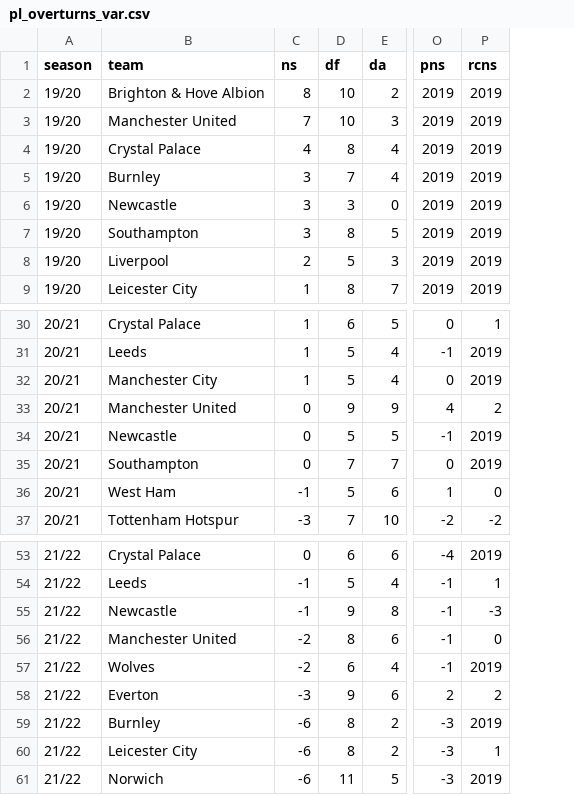
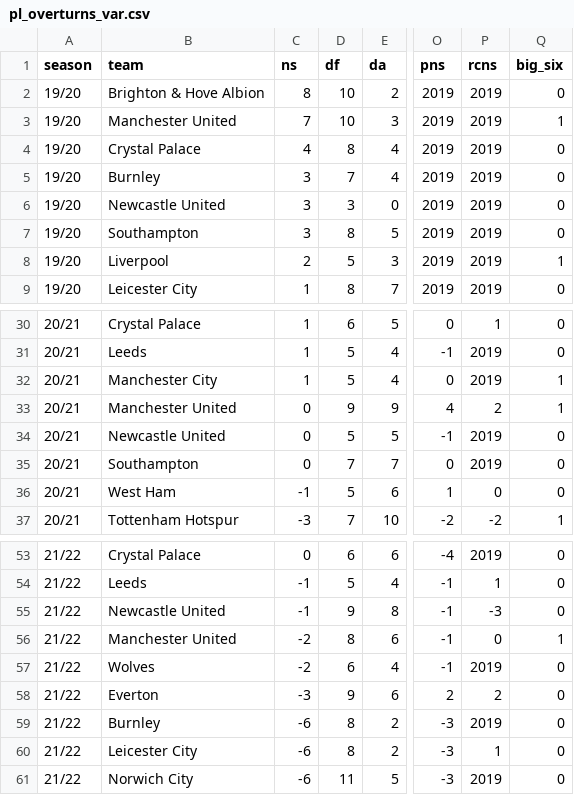
Before and after one commit to pedro-vr/var_epl, a CSV file: tables/pl_overturns_var.csv, drawn as a sheet; only a part is shown, gaps mark what is left out; the diff names each change by its address in the sheet, - before the commit and + after, or states it on an @@ line.

```diff
--- a/tables/pl_overturns_var.csv
+++ b/tables/pl_overturns_var.csv
+column Q (big_six), rows 2-9: 0 | 1 | 0 | 0 | 0 | 0 | 1 | 0; rows 30-37: 0 | 0 | 1 | 1 | 0 | 0 | 0 | 1; rows 53-61: 0 | 0 | 0 | 1 | 0 | 0 | 0 | 0 | 0
-B6 (team): Newcastle
+B6 (team): Newcastle United
-B34 (team): Newcastle
+B34 (team): Newcastle United
-B55 (team): Newcastle
+B55 (team): Newcastle United
-B61 (team): Norwich
+B61 (team): Norwich City
```
Also changed, not shown: 3 other files.
